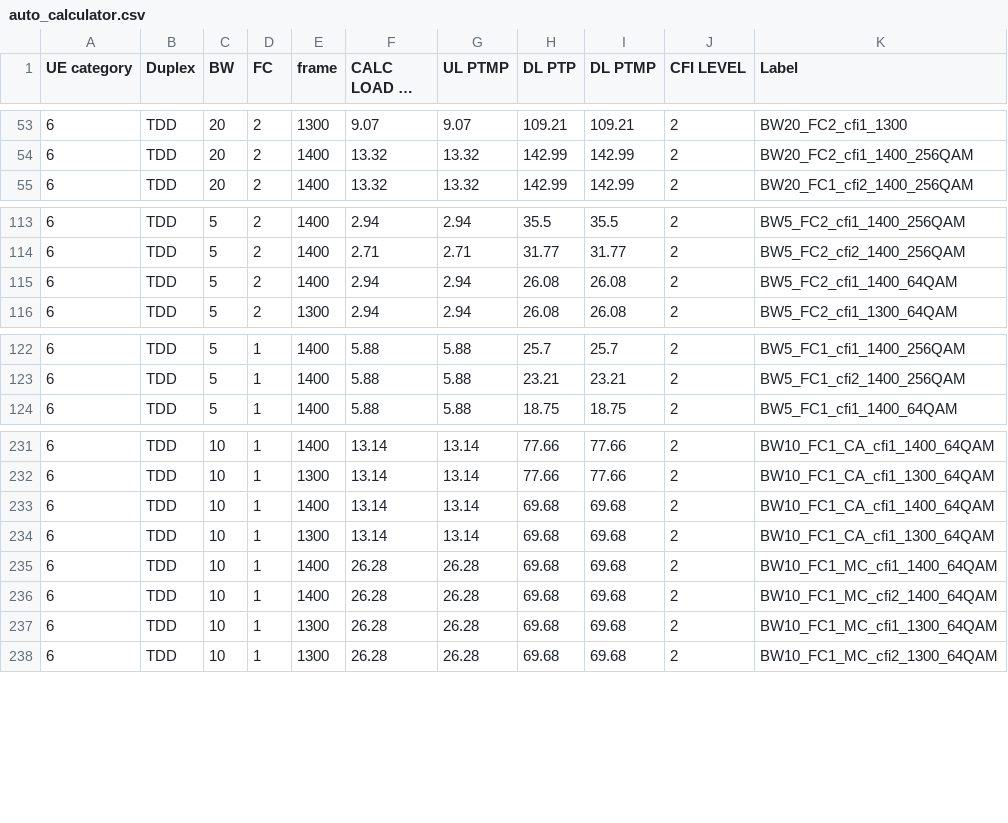
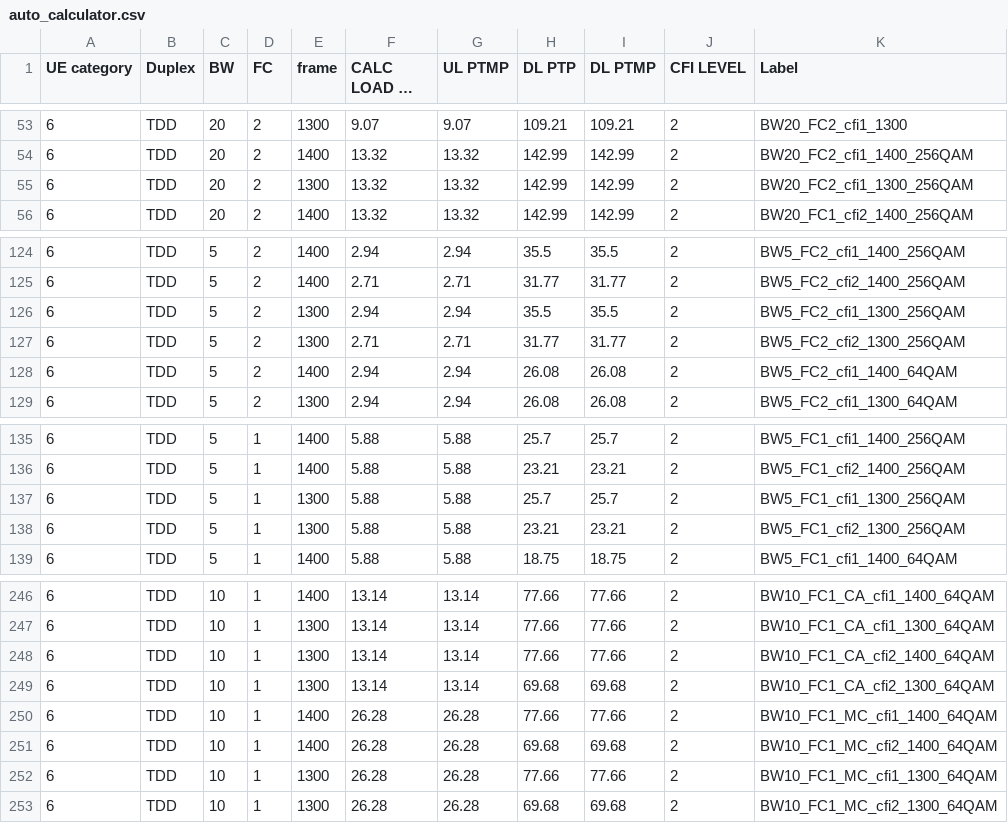
Before and after one commit to airspansvg/Testspan_Runners, a CSV file: src/main/resources/Traffic/auto_calculator.csv, drawn as a sheet; only a part is shown, gaps mark what is left out; long unchanged cells end in …; addresses are those after the commit; the diff covers the shown part only; the diff names each change by its address in the sheet, - before the commit and + after, or states it on an @@ line.

```diff
--- a/src/main/resources/Traffic/auto_calculator.csv
+++ b/src/main/resources/Traffic/auto_calculator.csv
+row 55: 6 | TDD | 20 | 2 | 1300 | 13.32 | 13.32 | 142.99 | 142.99 | 2 | BW20_FC2_cfi1_1300_256QAM
+row 126: 6 | TDD | 5 | 2 | 1300 | 2.94 | 2.94 | 35.5 | 35.5 | 2 | BW5_FC2_cfi1_1300_256QAM
+row 127: 6 | TDD | 5 | 2 | 1300 | 2.71 | 2.71 | 31.77 | 31.77 | 2 | BW5_FC2_cfi2_1300_256QAM
+row 137: 6 | TDD | 5 | 1 | 1300 | 5.88 | 5.88 | 25.7 | 25.7 | 2 | BW5_FC1_cfi1_1300_256QAM
+row 138: 6 | TDD | 5 | 1 | 1300 | 5.88 | 5.88 | 23.21 | 23.21 | 2 | BW5_FC1_cfi2_1300_256QAM
-E248 (frame): 1400
+E248 (frame): 1300
-H248 (DL PTP): 69.68
+H248 (DL PTP): 77.66
-I248 (DL PTMP): 69.68
+I248 (DL PTMP): 77.66
-K248 (Label): BW10_FC1_CA_cfi1_1400_64QAM
+K248 (Label): BW10_FC1_CA_cfi2_1400_64QAM
-K249 (Label): BW10_FC1_CA_cfi1_1300_64QAM
+K249 (Label): BW10_FC1_CA_cfi2_1300_64QAM
-H250 (DL PTP): 69.68
+H250 (DL PTP): 77.66
-I250 (DL PTMP): 69.68
+I250 (DL PTMP): 77.66
-H252 (DL PTP): 69.68
+H252 (DL PTP): 77.66
-I252 (DL PTMP): 69.68
+I252 (DL PTMP): 77.66
```
Also changed, not shown: 10 added rows elsewhere in this file.
